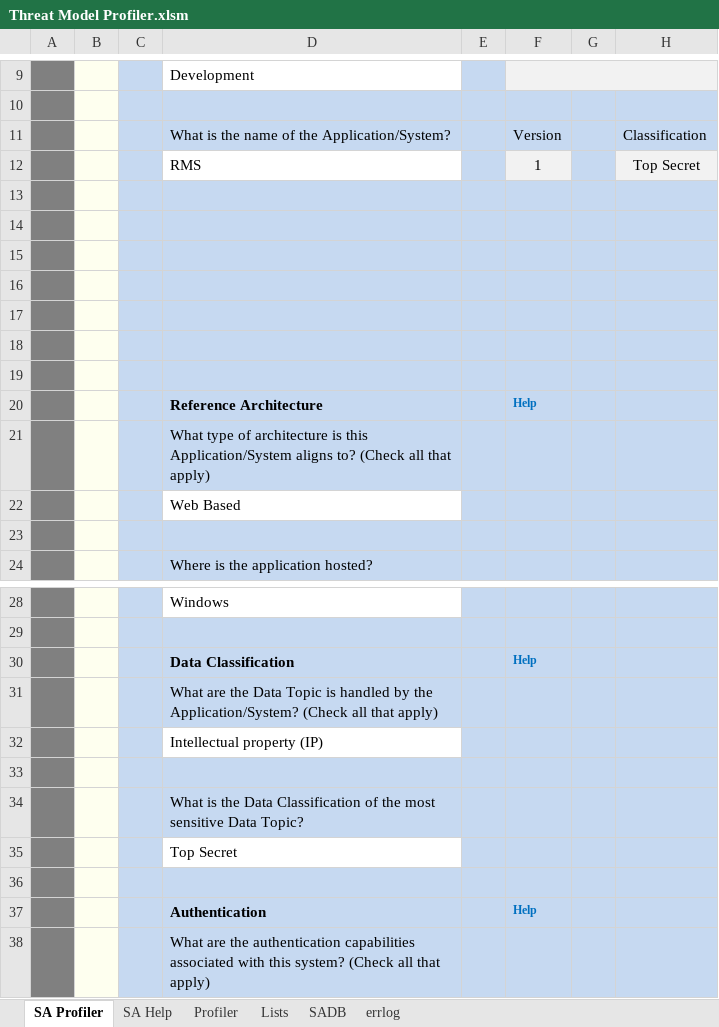
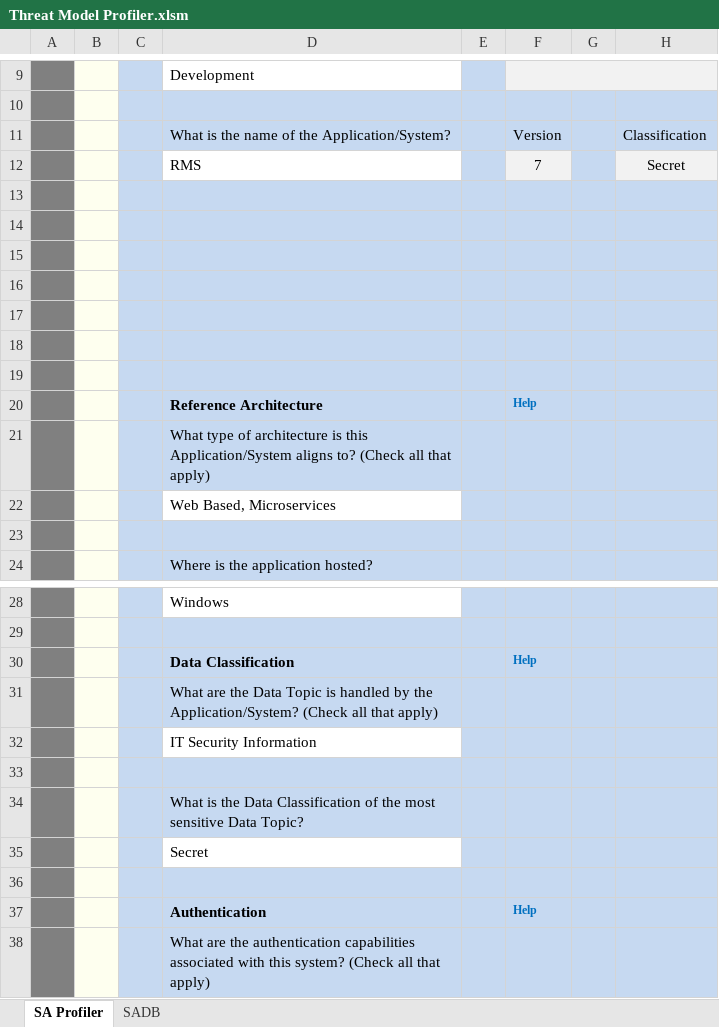
Before and after one commit to sealmindset/poc, an Excel workbook: Threat Model Profiler.xlsm, sheet SA Profiler, drawn as a sheet; only a part is shown, gaps mark what is left out; values as stored, in another font and other column widths than the file's, no borders; charts and pictures not drawn; removed rows and columns are numbered as before the commit, all else as after; the diff names each change by its address in the sheet, - before the commit and + after, or states it on an @@ line.

```diff
--- a/Threat Model Profiler.xlsm (sheet SA Profiler)
+++ b/Threat Model Profiler.xlsm (sheet SA Profiler)
@@ sheet tab hidden: SA Help @@
@@ sheet tab hidden: Profiler @@
@@ sheet tab hidden: Lists @@
@@ sheet tab hidden: errlog @@
-row 12:  |  |  | RMS |  | 1 |  | Top Secret
+row 12:  |  |  | RMS |  | 7 |  | Secret
-D22: Web Based
+D22: Web Based, Microservices
-D32: Intellectual property (IP)
+D32: IT Security Information
-D35: Top Secret
+D35: Secret
```
Also changed, not shown: sheet SADB, charts or pictures.
